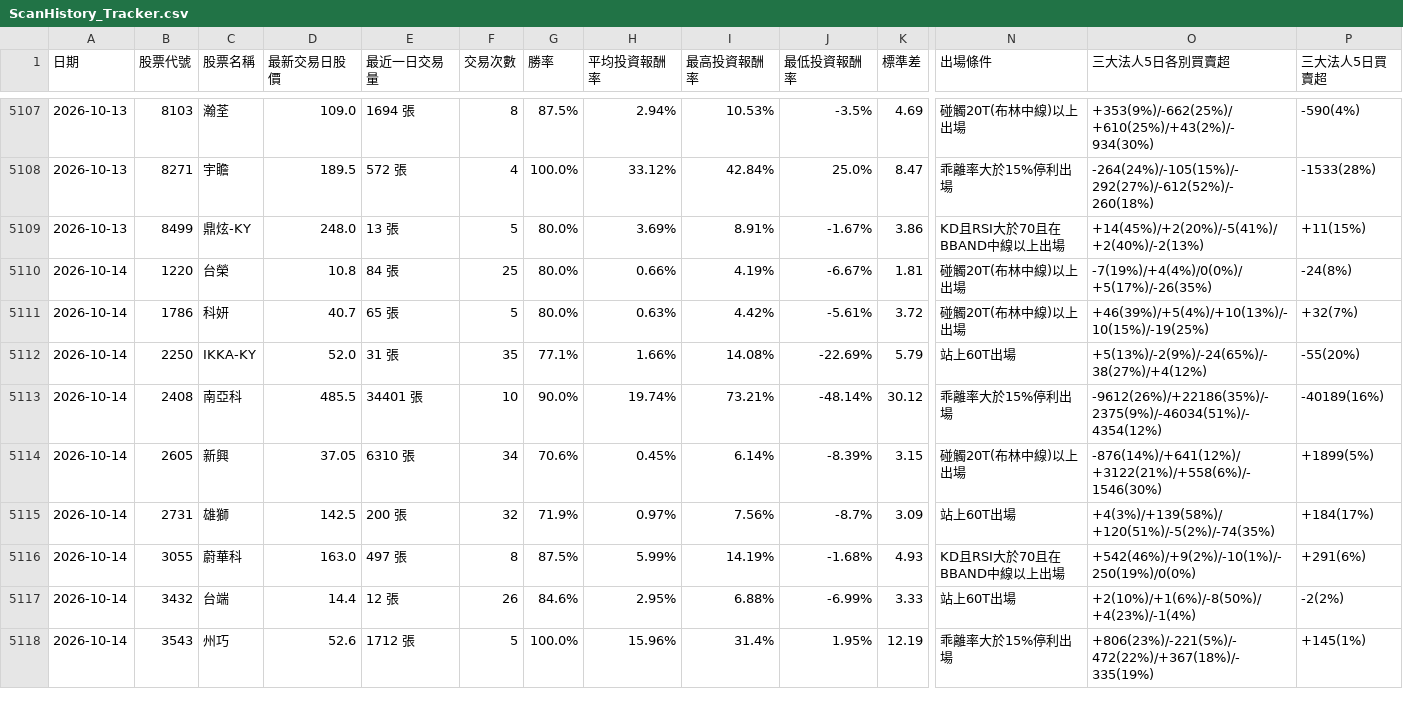
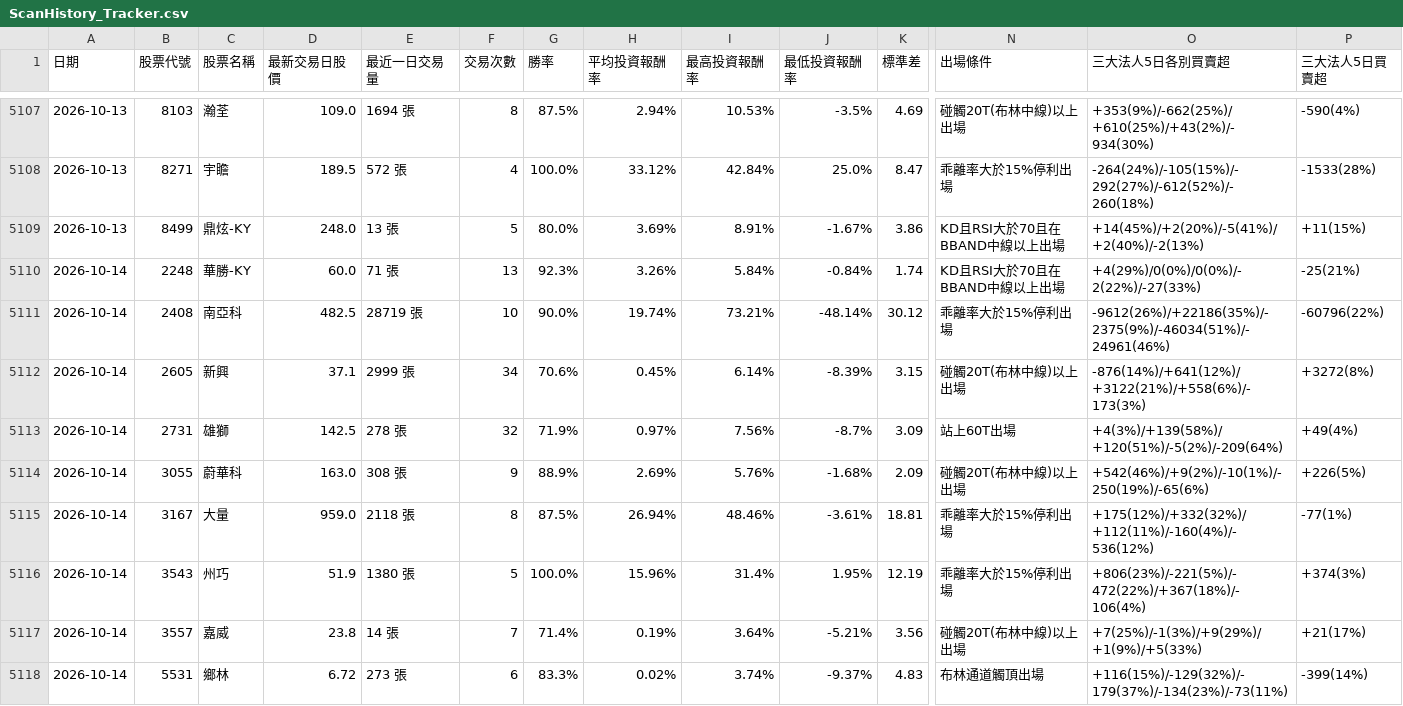
Before and after one commit to chunhungko80625/StockAnalysis, a CSV file: ScanHistory_Tracker.csv, drawn as a sheet; only a part is shown, gaps mark what is left out; removed rows and columns are numbered as before the commit, all else as after; rows hold the shown columns only; the diff covers the shown part only; the diff names each change by its address in the sheet, - before the commit and + after, or states it on an @@ line.

```diff
--- a/ScanHistory_Tracker.csv
+++ b/ScanHistory_Tracker.csv
-row 5110: 2026-10-14 | 1220 | 台榮 | 10.8 | 84 張 | 25 | 80.0% | 0.66% | 4.19% | -6.67% | 1.81 | 碰觸20T(布林中線)以上出場 | -7(19%)/+4(4%)/0(0%)/+5(17%)/-26(35%) | -24(8%)
-row 5111: 2026-10-14 | 1786 | 科妍 | 40.7 | 65 張 | 5 | 80.0% | 0.63% | 4.42% | -5.61% | 3.72 | 碰觸20T(布林中線)以上出場 | +46(39%)/+5(4%)/+10(13%)/-10(15%)/-19(25%) | +32(7%)
-row 5112: 2026-10-14 | 2250 | IKKA-KY | 52.0 | 31 張 | 35 | 77.1% | 1.66% | 14.08% | -22.69% | 5.79 | 站上60T出場 | +5(13%)/-2(9%)/-24(65%)/-38(27%)/+4(12%) | -55(20%)
+row 5110: 2026-10-14 | 2248 | 華勝-KY | 60.0 | 71 張 | 13 | 92.3% | 3.26% | 5.84% | -0.84% | 1.74 | KD且RSI大於70且在BBAND中線以上出場 | +4(29%)/0(0%)/0(0%)/-2(22%)/-27(33%) | -25(21%)
-D5111 (最新交易日股價): 485.5
+D5111 (最新交易日股價): 482.5
-E5111 (最近一日交易量): 34401 張
+E5111 (最近一日交易量): 28719 張
-O5111 (三大法人5日各別買賣超): -9612(26%)/+22186(35%)/-2375(9%)/-46034(51%)/-4354(12%)
+O5111 (三大法人5日各別買賣超): -9612(26%)/+22186(35%)/-2375(9%)/-46034(51%)/-24961(46%)
-P5111 (三大法人5日買賣超): -40189(16%)
+P5111 (三大法人5日買賣超): -60796(22%)
-D5112 (最新交易日股價): 37.05
+D5112 (最新交易日股價): 37.1
-E5112 (最近一日交易量): 6310 張
+E5112 (最近一日交易量): 2999 張
-O5112 (三大法人5日各別買賣超): -876(14%)/+641(12%)/+3122(21%)/+558(6%)/-1546(30%)
+O5112 (三大法人5日各別買賣超): -876(14%)/+641(12%)/+3122(21%)/+558(6%)/-173(3%)
-P5112 (三大法人5日買賣超): +1899(5%)
+P5112 (三大法人5日買賣超): +3272(8%)
-E5113 (最近一日交易量): 200 張
+E5113 (最近一日交易量): 278 張
-O5113 (三大法人5日各別買賣超): +4(3%)/+139(58%)/+120(51%)/-5(2%)/-74(35%)
+O5113 (三大法人5日各別買賣超): +4(3%)/+139(58%)/+120(51%)/-5(2%)/-209(64%)
-P5113 (三大法人5日買賣超): +184(17%)
+P5113 (三大法人5日買賣超): +49(4%)
-E5114 (最近一日交易量): 497 張
+E5114 (最近一日交易量): 308 張
-F5114 (交易次數): 8
+F5114 (交易次數): 9
-G5114 (勝率): 87.5%
+G5114 (勝率): 88.9%
-H5114 (平均投資報酬率): 5.99%
+H5114 (平均投資報酬率): 2.69%
-I5114 (最高投資報酬率): 14.19%
+I5114 (最高投資報酬率): 5.76%
-K5114 (標準差): 4.93
+K5114 (標準差): 2.09
-N5114 (出場條件): KD且RSI大於70且在BBAND中線以上出場
+N5114 (出場條件): 碰觸20T(布林中線)以上出場
-O5114 (三大法人5日各別買賣超): +542(46%)/+9(2%)/-10(1%)/-250(19%)/0(0%)
+O5114 (三大法人5日各別買賣超): +542(46%)/+9(2%)/-10(1%)/-250(19%)/-65(6%)
-P5114 (三大法人5日買賣超): +291(6%)
+P5114 (三大法人5日買賣超): +226(5%)
-row 5117: 2026-10-14 | 3432 | 台端 | 14.4 | 12 張 | 26 | 84.6% | 2.95% | 6.88% | -6.99% | 3.33 | 站上60T出場 | +2(10%)/+1(6%)/-8(50%)/+4(23%)/-1(4%) | -2(2%)
+row 5115: 2026-10-14 | 3167 | 大量 | 959.0 | 2118 張 | 8 | 87.5% | 26.94% | 48.46% | -3.61% | 18.81 | 乖離率大於15%停利出場 | +175(12%)/+332(32%)/+112(11%)/-160(4%)/-536(12%) | -77(1%)
-D5116 (最新交易日股價): 52.6
+D5116 (最新交易日股價): 51.9
-E5116 (最近一日交易量): 1712 張
+E5116 (最近一日交易量): 1380 張
-O5116 (三大法人5日各別買賣超): +806(23%)/-221(5%)/-472(22%)/+367(18%)/-335(19%)
+O5116 (三大法人5日各別買賣超): +806(23%)/-221(5%)/-472(22%)/+367(18%)/-106(4%)
-P5116 (三大法人5日買賣超): +145(1%)
+P5116 (三大法人5日買賣超): +374(3%)
+row 5117: 2026-10-14 | 3557 | 嘉威 | 23.8 | 14 張 | 7 | 71.4% | 0.19% | 3.64% | -5.21% | 3.56 | 碰觸20T(布林中線)以上出場 | +7(25%)/-1(3%)/+9(29%)/+1(9%)/+5(33%) | +21(17%)
+row 5118: 2026-10-14 | 5531 | 鄉林 | 6.72 | 273 張 | 6 | 83.3% | 0.02% | 3.74% | -9.37% | 4.83 | 布林通道觸頂出場 | +116(15%)/-129(32%)/-179(37%)/-134(23%)/-73(11%) | -399(14%)
```
Also changed, not shown: 1 added row, 1 removed row and 9 edited cells elsewhere in this file, ScanCache_APlan_2026-10-14.csv.
